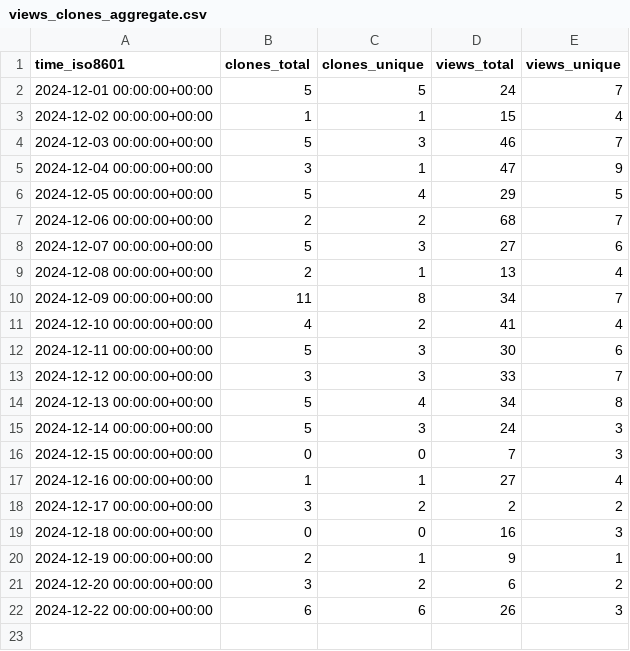
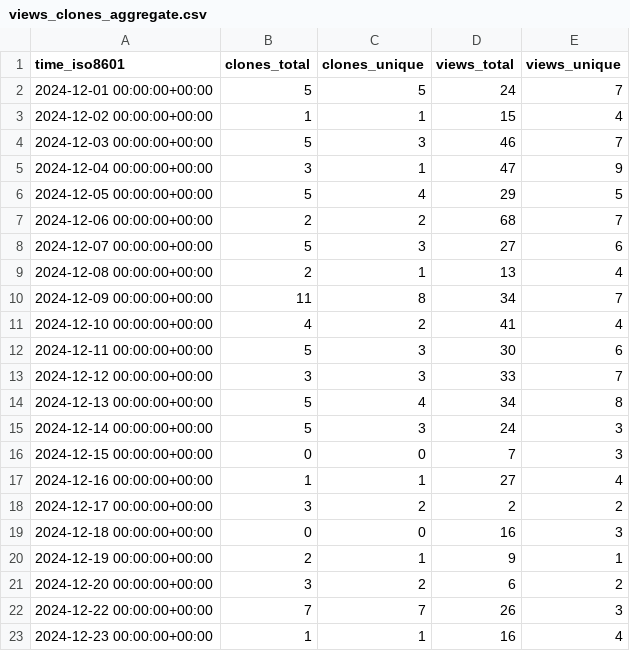
Before and after one commit to KajaBraz/AdventOfCode2024, a CSV file: KajaBraz/AdventOfCode2024/ghrs-data/views_clones_aggregate.csv, drawn as a sheet.

```diff
--- a/KajaBraz/AdventOfCode2024/ghrs-data/views_clones_aggregate.csv
+++ b/KajaBraz/AdventOfCode2024/ghrs-data/views_clones_aggregate.csv
@@ -21,2 +21,3 @@ time_iso8601,clones_total,clones_unique,views_total,views_unique
 2024-12-20 00:00:00+00:00,3,2,6,2
-2024-12-22 00:00:00+00:00,6,6,26,3
+2024-12-22 00:00:00+00:00,7,7,26,3
+2024-12-23 00:00:00+00:00,1,1,16,4
```
Also changed, not shown: 1 other file.
